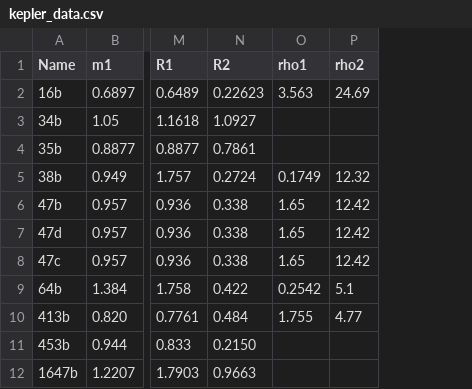
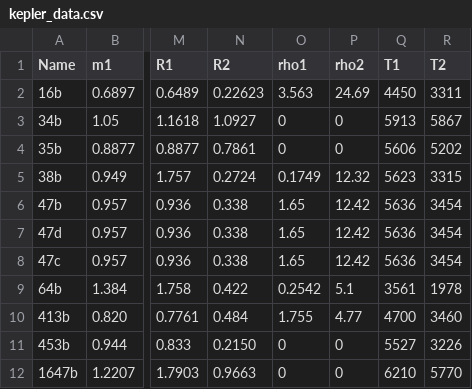
Before and after one commit to adamsutherland/BinaryTidalEvolution, a CSV file: kepler_data.csv, drawn as a sheet; only a part is shown, gaps mark what is left out; the diff names each change by its address in the sheet, - before the commit and + after, or states it on an @@ line.

```diff
--- a/kepler_data.csv
+++ b/kepler_data.csv
+column Q (T1), rows 2-12: 4450 | 5913 | 5606 | 5623 | 5636 | 5636 | 5636 | 3561 | 4700 | 5527 | 6210
+column R (T2), rows 2-12: 3311 | 5867 | 5202 | 3315 | 3454 | 3454 | 3454 | 1978 | 3460 | 3226 | 5770
-O3:O4 (rho1): (empty)
+O3:O4 (rho1): 0
-P3:P4 (rho2): (empty)
+P3:P4 (rho2): 0
-O11:O12 (rho1): (empty)
+O11:O12 (rho1): 0
-P11:P12 (rho2): (empty)
+P11:P12 (rho2): 0
```
Also changed, not shown: 1 other file.
